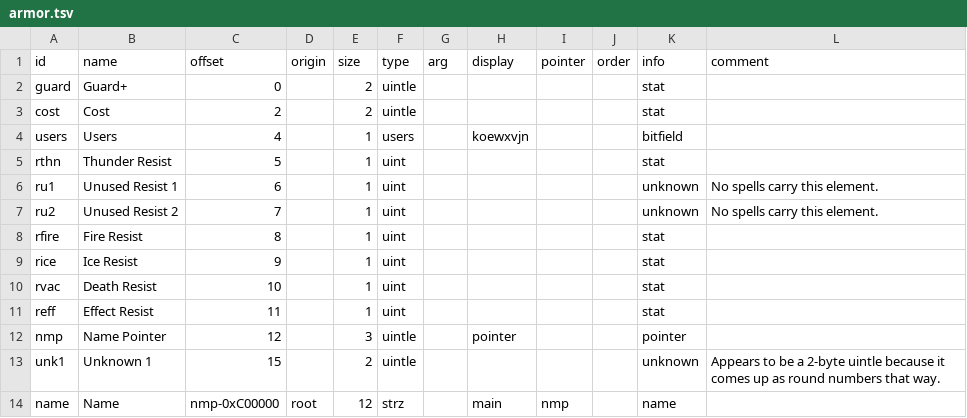
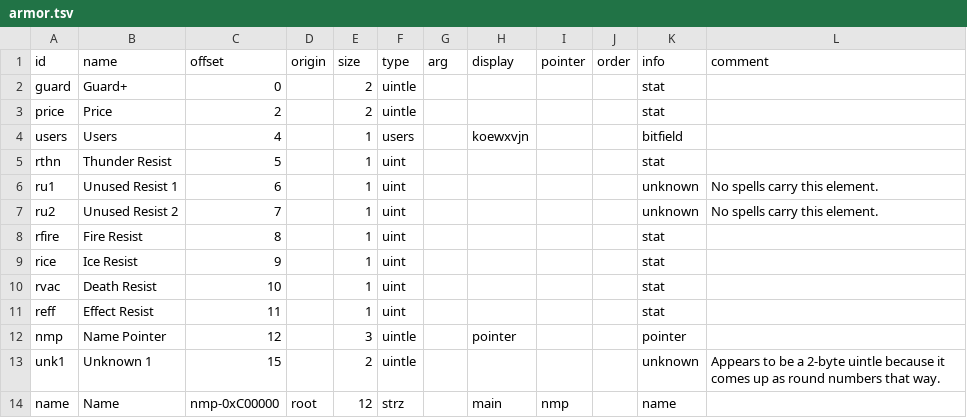
Before and after one commit to andrew-vant/romtool, a TSV file: src/romtool/maps/7th Saga (US)/structs/armor.tsv, drawn as a sheet.

```diff
--- a/src/romtool/maps/7th Saga (US)/structs/armor.tsv
+++ b/src/romtool/maps/7th Saga (US)/structs/armor.tsv
@@ -2,3 +2,3 @@ id	name	offset	origin	size	type	arg	display	pointer	order	info	comment
 guard	Guard+	0		2	uintle					stat	
-cost	Cost	2		2	uintle					stat	
+price	Price	2		2	uintle					stat	
 users	Users	4		1	users		koewxvjn			bitfield	
```
Also changed, not shown: src/romtool/maps/7th Saga (US)/bitfields/users.tsv, src/romtool/maps/7th Saga (US)/structs/dropset.tsv, 11 other files.
